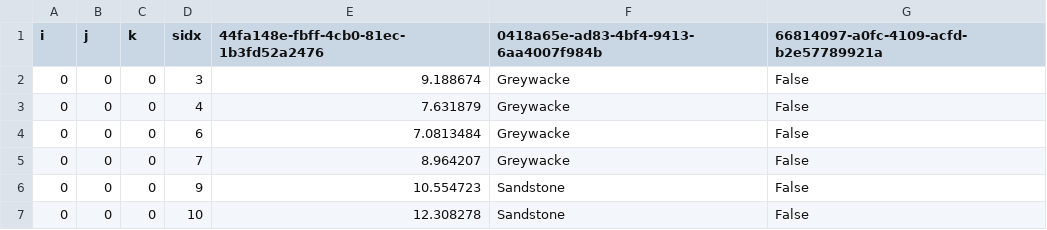
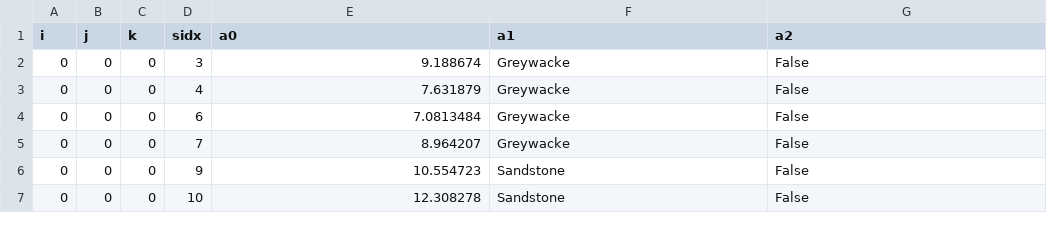
Before and after one commit to davidknight-seequent/evo-python-sdk, a CSV file: code-samples/common-tasks/sample-data/example3/variable-octree-bm-named-columns.csv, drawn as a sheet; only a part is shown.

Commit message:
Changes to code-samples (#186)
<!--
Thank you for taking the time to make a pull request.

Please review our [contribution
guide](https://github.com/SeequentEvo/evo-python-sdk/blob/main/CONTRIBUTING.md)
and our
[code of
conduct](https://github.com/SeequentEvo/evo-python-sdk/blob/main/CONTRIBUTING.md)
before opening your first
pull request.
-->

## Description

- Changes to code-samples

## Checklist

- [x] I have read the contributing guide and the code of conduct

```diff
--- a/code-samples/common-tasks/sample-data/example3/variable-octree-bm-named-columns.csv
+++ b/code-samples/common-tasks/sample-data/example3/variable-octree-bm-named-columns.csv
@@ -1,2 +1,2 @@
-i,j,k,sidx,44fa148e-fbff-4cb0-81ec-1b3fd52a2476,0418a65e-ad83-4bf4-9413-6aa4007f984b,66814097-a0fc-4109-acfd-b2e57789921a
+i,j,k,sidx,a0,a1,a2
 0,0,0,3,9.188674,Greywacke,False
```
Also changed, not shown: 6 other files.
